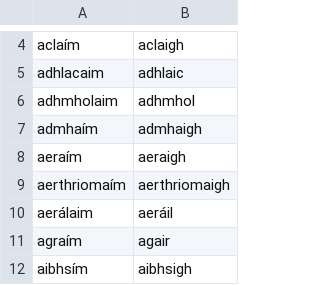
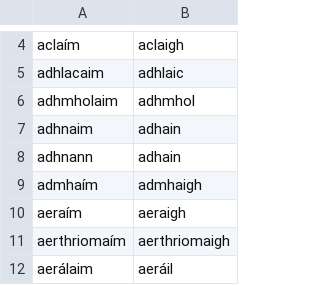
Before and after one commit to jimregan/gramadanj, a TSV file: src/main/resource/ie/tcd/slscs/itut/gramadanj/EID/verb-lemmas.tsv, drawn as a sheet; only a part is shown, gaps mark what is left out; the shorter side is filled out with more unchanged rows; the diff names each change by its address in the sheet, - before the commit and + after, or states it on an @@ line.

Commit message:
more

```diff
--- a/src/main/resource/ie/tcd/slscs/itut/gramadanj/EID/verb-lemmas.tsv
+++ b/src/main/resource/ie/tcd/slscs/itut/gramadanj/EID/verb-lemmas.tsv
+row 7: adhnaim | adhain
+row 8: adhnann | adhain
```
